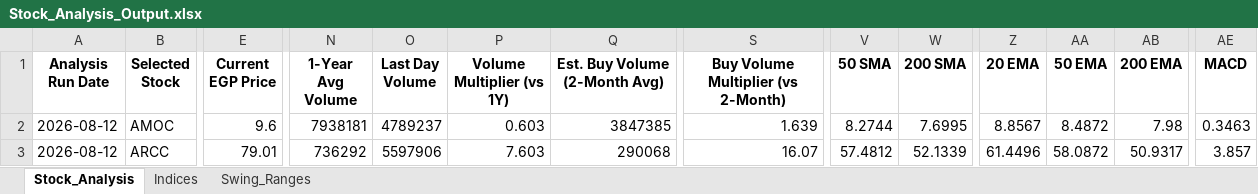
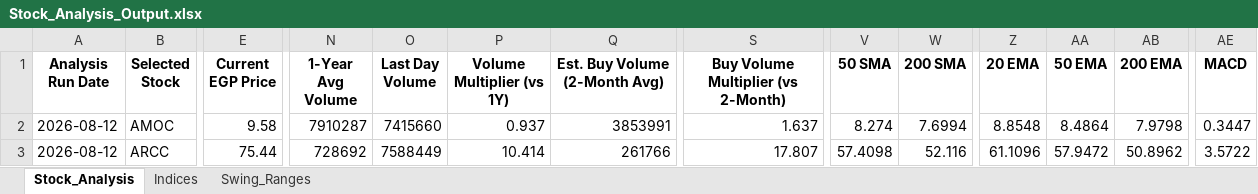
Before and after one commit to ARa2of/egx-stock-analysis, an Excel workbook: Stock_Analysis_Output.xlsx, sheet Stock_Analysis, drawn as a sheet; only a part is shown, gaps mark what is left out; values as stored, in another font and other column widths than the file's, no borders; the diff covers the shown part only; the diff names each change by its address in the sheet, - before the commit and + after, or states it on an @@ line.

```diff
--- a/Stock_Analysis_Output.xlsx (sheet Stock_Analysis)
+++ b/Stock_Analysis_Output.xlsx (sheet Stock_Analysis)
-E2 (Current EGP Price): 9.6
+E2 (Current EGP Price): 9.58
-N2 (1-Year Avg Volume): 7938181
+N2 (1-Year Avg Volume): 7910287
-O2 (Last Day Volume): 4789237
+O2 (Last Day Volume): 7415660
-P2 (Volume Multiplier (vs 1Y)): 0.603
+P2 (Volume Multiplier (vs 1Y)): 0.937
-Q2 (Est. Buy Volume (2-Month Avg)): 3847385
+Q2 (Est. Buy Volume (2-Month Avg)): 3853991
-S2: 1.639
+S2: 1.637
-V2 (50 SMA): 8.2744
+V2 (50 SMA): 8.274
-W2 (200 SMA): 7.6995
+W2 (200 SMA): 7.6994
-Z2 (20 EMA): 8.8567
+Z2 (20 EMA): 8.8548
-AA2 (50 EMA): 8.4872
+AA2 (50 EMA): 8.4864
-AB2 (200 EMA): 7.98
+AB2 (200 EMA): 7.9798
-AE2 (MACD): 0.3463
+AE2 (MACD): 0.3447
-E3 (Current EGP Price): 79.01
+E3 (Current EGP Price): 75.44
-N3 (1-Year Avg Volume): 736292
+N3 (1-Year Avg Volume): 728692
-O3 (Last Day Volume): 5597906
+O3 (Last Day Volume): 7588449
-P3 (Volume Multiplier (vs 1Y)): 7.603
+P3 (Volume Multiplier (vs 1Y)): 10.414
-Q3 (Est. Buy Volume (2-Month Avg)): 290068
+Q3 (Est. Buy Volume (2-Month Avg)): 261766
-S3: 16.07
+S3: 17.807
-V3 (50 SMA): 57.4812
+V3 (50 SMA): 57.4098
-W3 (200 SMA): 52.1339
+W3 (200 SMA): 52.116
-Z3 (20 EMA): 61.4496
+Z3 (20 EMA): 61.1096
-AA3 (50 EMA): 58.0872
+AA3 (50 EMA): 57.9472
-AB3 (200 EMA): 50.9317
+AB3 (200 EMA): 50.8962
-AE3 (MACD): 3.857
+AE3 (MACD): 3.5722
```
Also changed, not shown: 1438 edited cells elsewhere in this sheet, sheet Swing_Ranges, sheet Indices, 1 other file.
